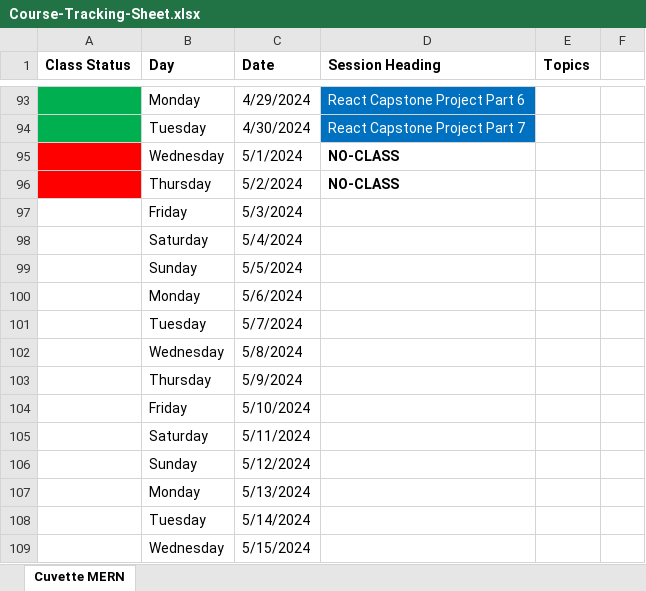
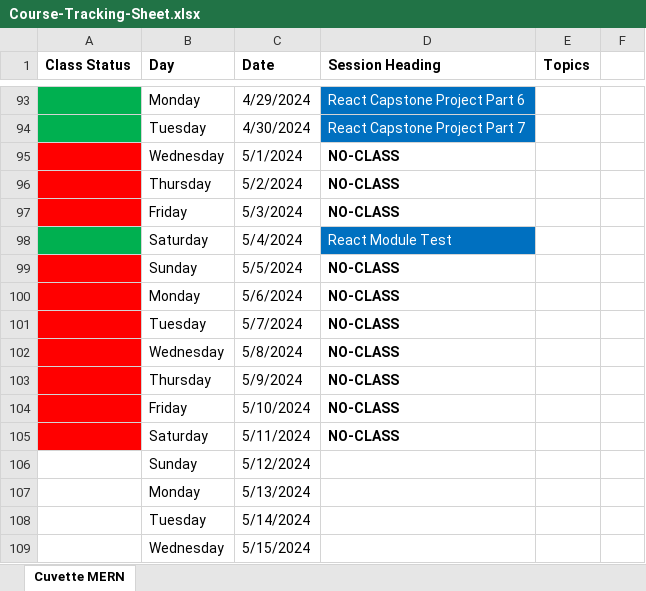
Before and after one commit to Govindrajewar/Cuvette-Mean-Stack, an Excel workbook: Course-Tracking-Sheet.xlsx, sheet Cuvette MERN, drawn as a sheet; only a part is shown, gaps mark what is left out; values as stored, in another font and other column widths than the file's, no borders; the diff names each change by its address in the sheet, - before the commit and + after, or states it on an @@ line.

Commit message:
Excel Sheet Update

```diff
--- a/Course-Tracking-Sheet.xlsx (sheet Cuvette MERN)
+++ b/Course-Tracking-Sheet.xlsx (sheet Cuvette MERN)
-A97 fill: none
+A97 fill: #FF0000
-D97 (Session Heading): (empty)
+D97 (Session Heading): NO-CLASS
-A98 fill: none
+A98 fill: #00B050
-D98 (Session Heading): (empty)
+D98 (Session Heading): React Module Test
-D98 fill: none
+D98 fill: #0070C0
-A99:A105 fill: none
+A99:A105 fill: #FF0000
-D99:D105 (Session Heading): (empty)
+D99:D105 (Session Heading): NO-CLASS
```
